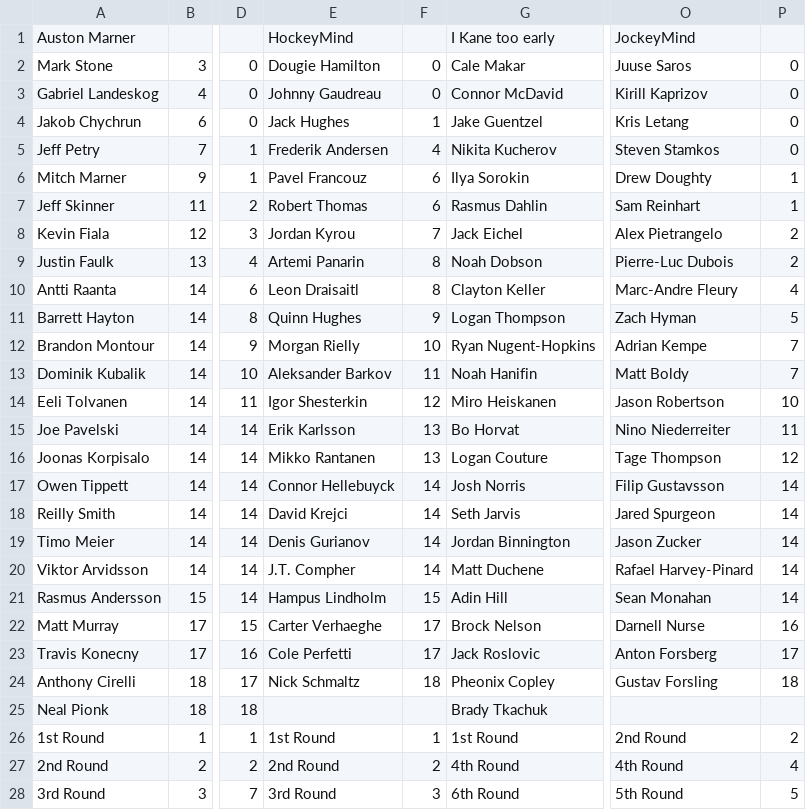
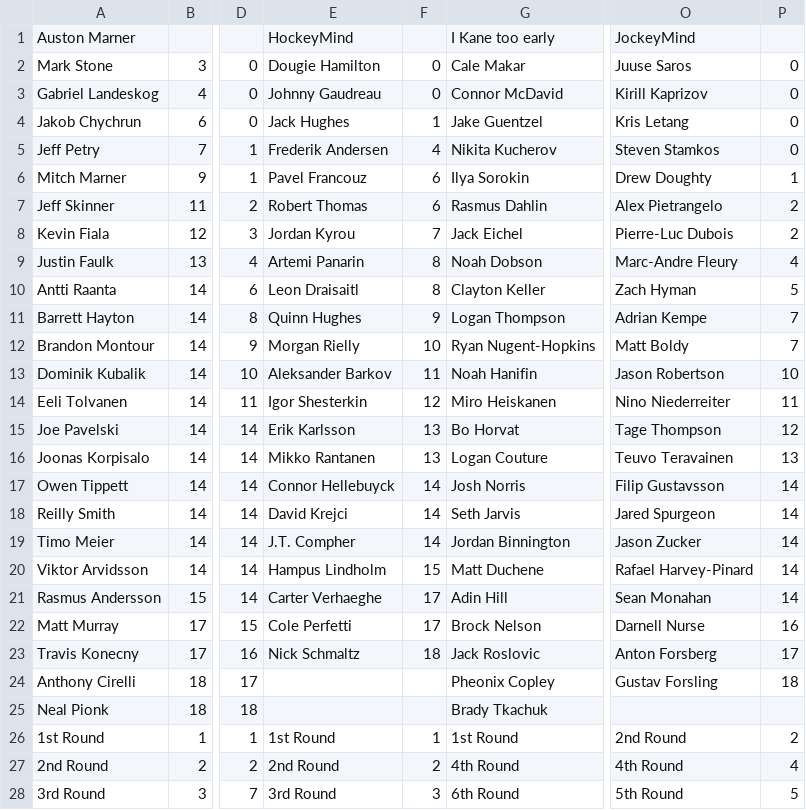
Before and after one commit to hkyplyr/keeper-league, a CSV file: docs/keeper-costs.csv, drawn as a sheet; only a part is shown, gaps mark what is left out; the diff names each change by its address in the sheet, - before the commit and + after, or states it on an @@ line.

Commit message:
Update keeper costs

```diff
--- a/docs/keeper-costs.csv
+++ b/docs/keeper-costs.csv
-O7: Sam Reinhart
+O7: Alex Pietrangelo
-P7: 1
+P7: 2
-O8: Alex Pietrangelo
+O8: Pierre-Luc Dubois
-O9: Pierre-Luc Dubois
+O9: Marc-Andre Fleury
-P9: 2
+P9: 4
-O10: Marc-Andre Fleury
+O10: Zach Hyman
-P10: 4
+P10: 5
-O11: Zach Hyman
+O11: Adrian Kempe
-P11: 5
+P11: 7
-O12: Adrian Kempe
+O12: Matt Boldy
-O13: Matt Boldy
+O13: Jason Robertson
-P13: 7
+P13: 10
-O14: Jason Robertson
+O14: Nino Niederreiter
-P14: 10
+P14: 11
-O15: Nino Niederreiter
+O15: Tage Thompson
-P15: 11
+P15: 12
-O16: Tage Thompson
+O16: Teuvo Teravainen
-P16: 12
+P16: 13
-E19: Denis Gurianov
+E19: J.T. Compher
-E20: J.T. Compher
+E20: Hampus Lindholm
-F20: 14
+F20: 15
-E21: Hampus Lindholm
+E21: Carter Verhaeghe
-F21: 15
+F21: 17
-E22: Carter Verhaeghe
+E22: Cole Perfetti
-E23: Cole Perfetti
+E23: Nick Schmaltz
-F23: 17
+F23: 18
-E24: Nick Schmaltz
+E24: (empty)
-F24: 18
+F24: (empty)
```
